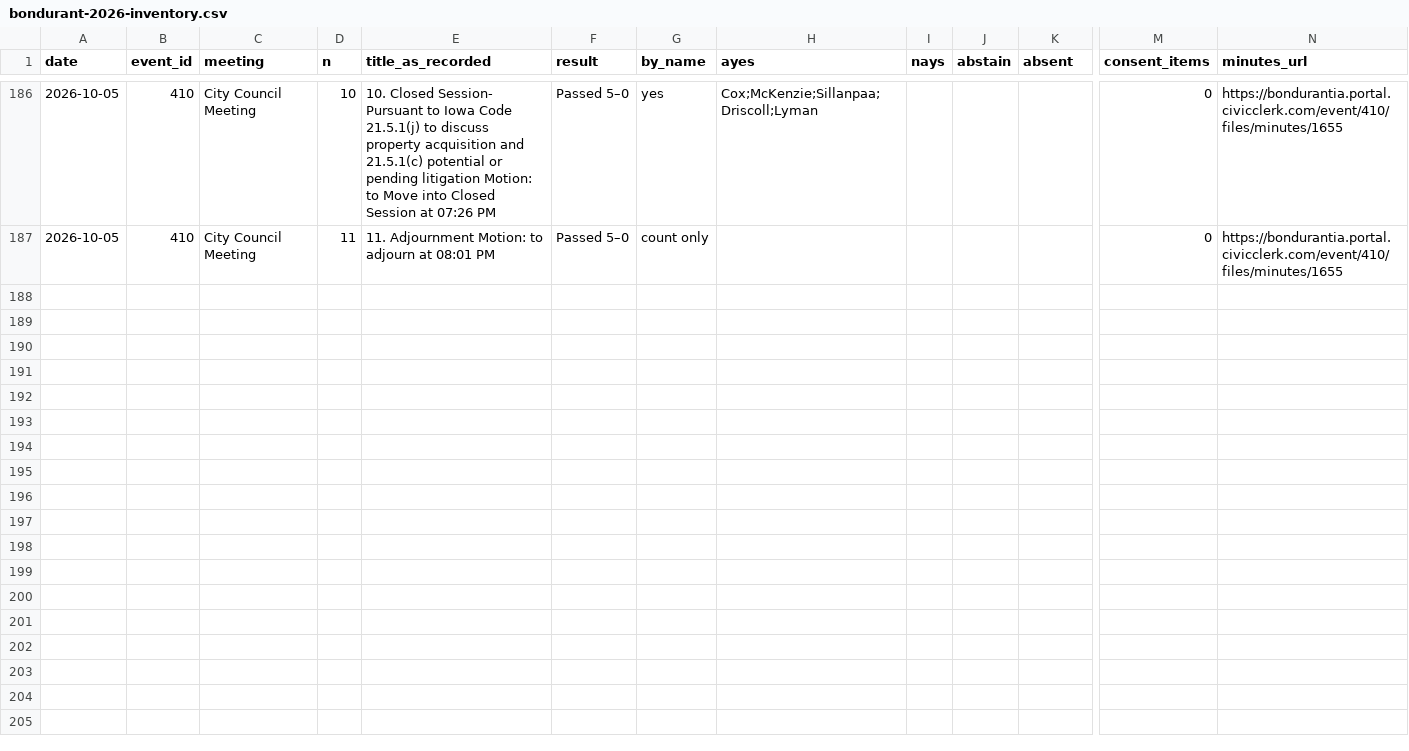
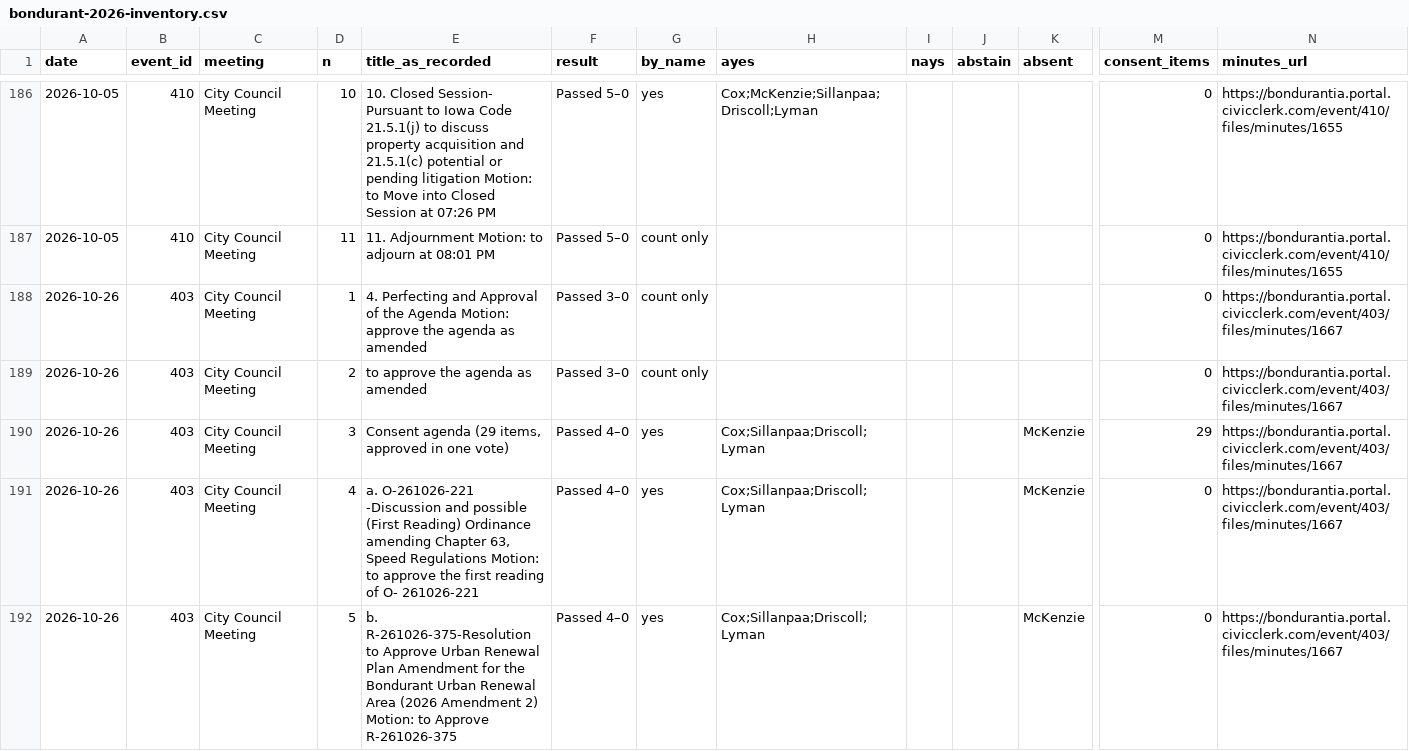
Before and after one commit to catalyst-labs-dev/citizenwire-site, a CSV file: records/bondurant-2026-inventory.csv, drawn as a sheet; only a part is shown, gaps mark what is left out; rows hold the shown columns only; the diff covers the shown part only; the diff names each change by its address in the sheet, - before the commit and + after, or states it on an @@ line.

```diff
--- a/records/bondurant-2026-inventory.csv
+++ b/records/bondurant-2026-inventory.csv
+row 188: 2026-10-26 | 403 | City Council Meeting | 1 | 4. Perfecting and Approval of the Agenda Motion: approve the agenda as amended | Passed 3–0 | count only |  |  |  |  | 0 | https://bondurantia.portal.civicclerk.com/event/403/files/minutes/1667
+row 189: 2026-10-26 | 403 | City Council Meeting | 2 | to approve the agenda as amended | Passed 3–0 | count only |  |  |  |  | 0 | https://bondurantia.portal.civicclerk.com/event/403/files/minutes/1667
+row 190: 2026-10-26 | 403 | City Council Meeting | 3 | Consent agenda (29 items, approved in one vote) | Passed 4–0 | yes | Cox;Sillanpaa;Driscoll;Lyman |  |  | McKenzie | 29 | https://bondurantia.portal.civicclerk.com/event/403/files/minutes/1667
+row 191: 2026-10-26 | 403 | City Council Meeting | 4 | a. O-261026-221 -Discussion and possible (First Reading) Ordinance amending Chapter 63, Speed Regulations Motion: to approve the first reading of O- 261026-221 | Passed 4–0 | yes | Cox;Sillanpaa;Driscoll;Lyman |  |  | McKenzie | 0 | https://bondurantia.portal.civicclerk.com/event/403/files/minutes/1667
+row 192: 2026-10-26 | 403 | City Council Meeting | 5 | b. R-261026-375-Resolution to Approve Urban Renewal Plan Amendment for the Bondurant Urban Renewal Area (2026 Amendment 2) Motion: to Approve R-261026-375 | Passed 4–0 | yes | Cox;Sillanpaa;Driscoll;Lyman |  |  | McKenzie | 0 | https://bondurantia.portal.civicclerk.com/event/403/files/minutes/1667
```
Also changed, not shown: 4 added rows elsewhere in this file, records/indianola-2026-inventory.csv, 32 other files.
